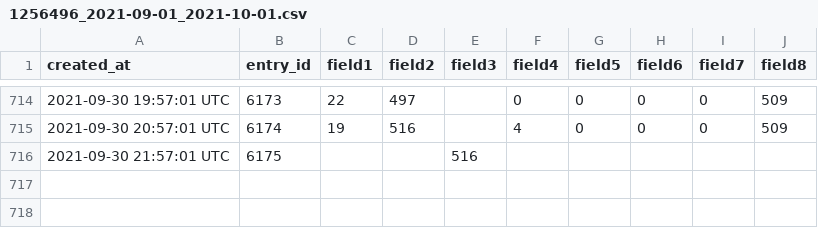
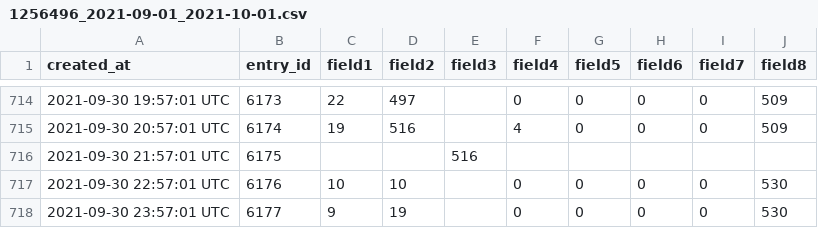
Before and after one commit to pagaia/contaiciclisti, a CSV file: scripts/data/1256496/1256496_2021-09-01_2021-10-01.csv, drawn as a sheet; only a part is shown, gaps mark what is left out.

```diff
--- a/scripts/data/1256496/1256496_2021-09-01_2021-10-01.csv
+++ b/scripts/data/1256496/1256496_2021-09-01_2021-10-01.csv
@@ -716 +716,3 @@ created_at,entry_id,field1,field2,field3,field4,field5,field6,field7,field8
 2021-09-30 21:57:01 UTC,6175,,,516,,,,,
+2021-09-30 22:57:01 UTC,6176,10,10,,0,0,0,0,530
+2021-09-30 23:57:01 UTC,6177,9,19,,0,0,0,0,530
```
Also changed, not shown: scripts/data/1050873/1050873_2021-09-01_2021-10-01.csv, scripts/data/1249861/1249861_2021-09-01_2021-10-01.csv, 9 other files.
